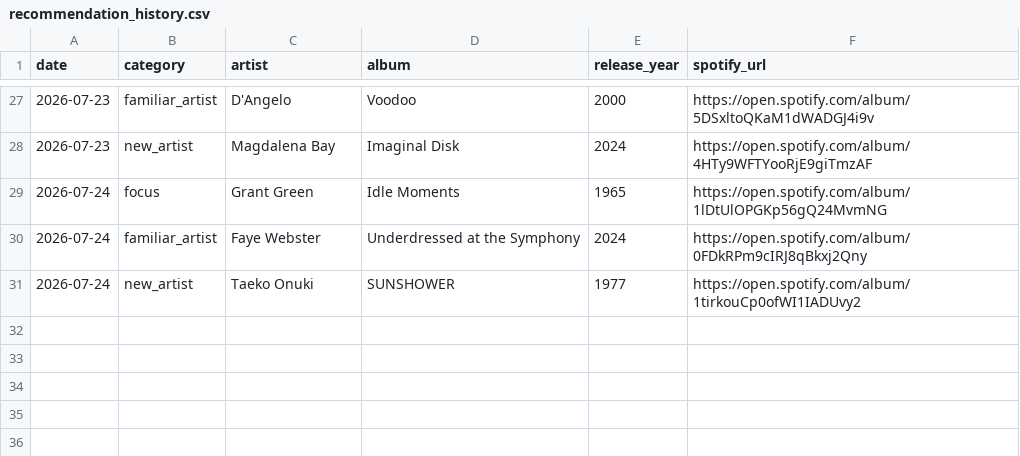
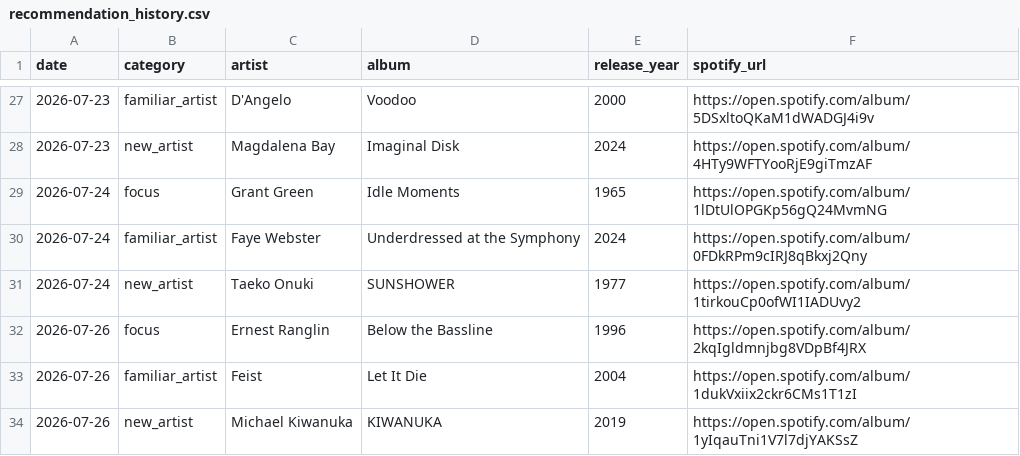
Before and after one commit to mschachner/ultrafilter, a CSV file: recommendation_history.csv, drawn as a sheet; only a part is shown, gaps mark what is left out.

Commit message:
Add picks for 2026-07-26

```diff
--- a/recommendation_history.csv
+++ b/recommendation_history.csv
@@ -31 +31,4 @@ date,category,artist,album,release_year,spotify_url
 2026-07-24,new_artist,Taeko Onuki,SUNSHOWER,1977,https://open.spotify.com/album/1tirkouCp0ofWI1IADUvy2
+2026-07-26,focus,Ernest Ranglin,Below the Bassline,1996,https://open.spotify.com/album/2kqIgldmnjbg8VDpBf4JRX
+2026-07-26,familiar_artist,Feist,Let It Die,2004,https://open.spotify.com/album/1dukVxiix2ckr6CMs1T1zI
+2026-07-26,new_artist,Michael Kiwanuka,KIWANUKA,2019,https://open.spotify.com/album/1yIqauTni1V7l7djYAKSsZ
```
